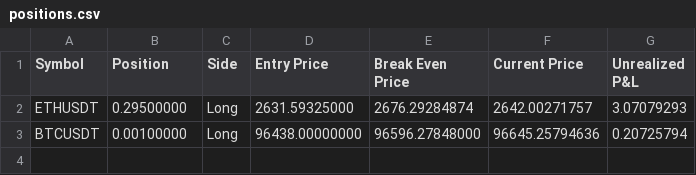
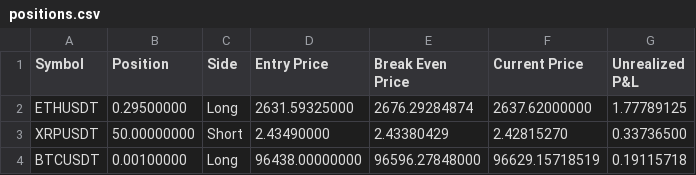
Before and after one commit to June-dwai/Dashboard, a CSV file: data/positions.csv, drawn as a sheet.

Commit message:
자동 업데이트: 2025-02-09 08:45:23

```diff
--- a/data/positions.csv
+++ b/data/positions.csv
@@ -1,3 +1,4 @@
 Symbol,Position,Side,Entry Price,Break Even Price,Current Price,Unrealized P&L
-ETHUSDT,0.29500000,Long,2631.59325000,2676.29284874,2642.00271757,3.07079293
-BTCUSDT,0.00100000,Long,96438.00000000,96596.27848000,96645.25794636,0.20725794
+ETHUSDT,0.29500000,Long,2631.59325000,2676.29284874,2637.62000000,1.77789125
+XRPUSDT,50.00000000,Short,2.43490000,2.43380429,2.42815270,0.33736500
+BTCUSDT,0.00100000,Long,96438.00000000,96596.27848000,96629.15718519,0.19115718
```
